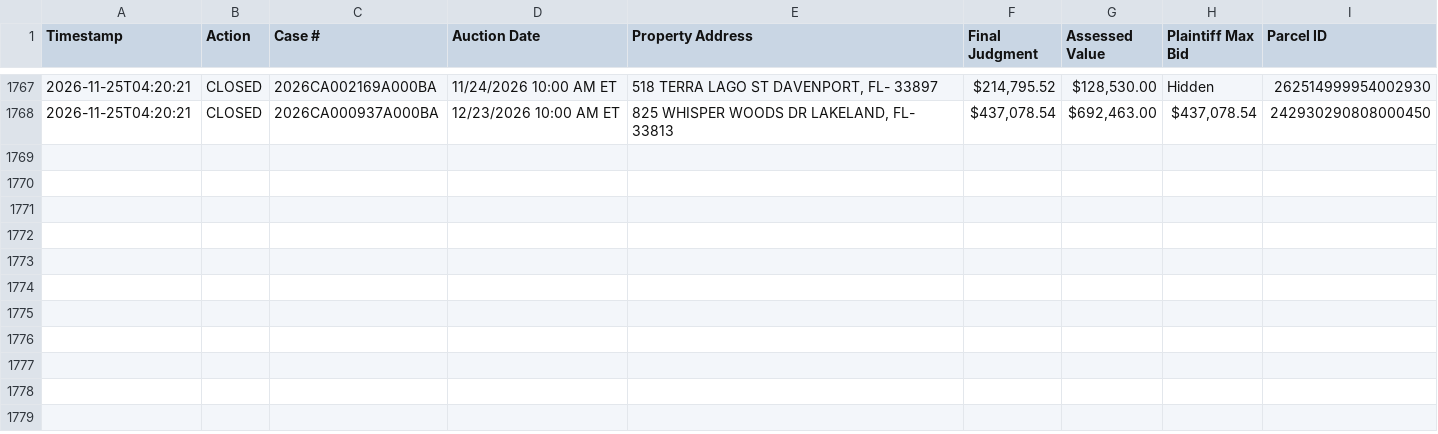
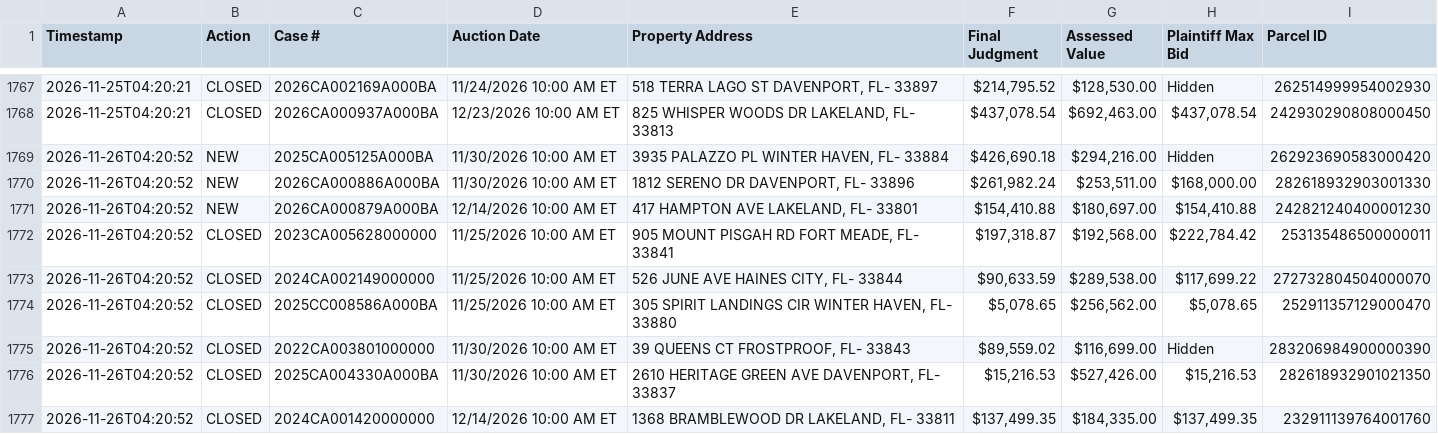
Before and after one commit to figlesias7/realforeclose-polk, a CSV file: data/event_log.csv, drawn as a sheet; only a part is shown, gaps mark what is left out.

```diff
--- a/data/event_log.csv
+++ b/data/event_log.csv
@@ -1768 +1768,10 @@ Timestamp,Action,Case #,Auction Date,Property Address,Final Judgment,Assessed Va
 2026-11-25T04:20:21,CLOSED,2026CA000937A000BA,12/23/2026 10:00 AM ET,"825 WHISPER WOODS DR LAKELAND, FL- 33813","$437,078.54","$692,463.00","$437,078.54",242930290808000450
+2026-11-26T04:20:52,NEW,2025CA005125A000BA,11/30/2026 10:00 AM ET,"3935 PALAZZO PL WINTER HAVEN, FL- 33884","$426,690.18","$294,216.00",Hidden,262923690583000420
+2026-11-26T04:20:52,NEW,2026CA000886A000BA,11/30/2026 10:00 AM ET,"1812 SERENO DR DAVENPORT, FL- 33896","$261,982.24","$253,511.00","$168,000.00",282618932903001330
+2026-11-26T04:20:52,NEW,2026CA000879A000BA,12/14/2026 10:00 AM ET,"417 HAMPTON AVE LAKELAND, FL- 33801","$154,410.88","$180,697.00","$154,410.88",242821240400001230
+2026-11-26T04:20:52,CLOSED,2023CA005628000000,11/25/2026 10:00 AM ET,"905 MOUNT PISGAH RD FORT MEADE, FL- 33841","$197,318.87","$192,568.00","$222,784.42",253135486500000011
+2026-11-26T04:20:52,CLOSED,2024CA002149000000,11/25/2026 10:00 AM ET,"526 JUNE AVE HAINES CITY, FL- 33844","$90,633.59","$289,538.00","$117,699.22",272732804504000070
+2026-11-26T04:20:52,CLOSED,2025CC008586A000BA,11/25/2026 10:00 AM ET,"305 SPIRIT LANDINGS CIR WINTER HAVEN, FL- 33880","$5,078.65","$256,562.00","$5,078.65",252911357129000470
+2026-11-26T04:20:52,CLOSED,2022CA003801000000,11/30/2026 10:00 AM ET,"39 QUEENS CT FROSTPROOF, FL- 33843","$89,559.02","$116,699.00",Hidden,283206984900000390
+2026-11-26T04:20:52,CLOSED,2025CA004330A000BA,11/30/2026 10:00 AM ET,"2610 HERITAGE GREEN AVE DAVENPORT, FL- 33837","$15,216.53","$527,426.00","$15,216.53",282618932901021350
+2026-11-26T04:20:52,CLOSED,2024CA001420000000,12/14/2026 10:00 AM ET,"1368 BRAMBLEWOOD DR LAKELAND, FL- 33811","$137,499.35","$184,335.00","$137,499.35",232911139764001760
```
Also changed, not shown: data/active_foreclosures.csv, data/all_seen.csv, 3 other files.
